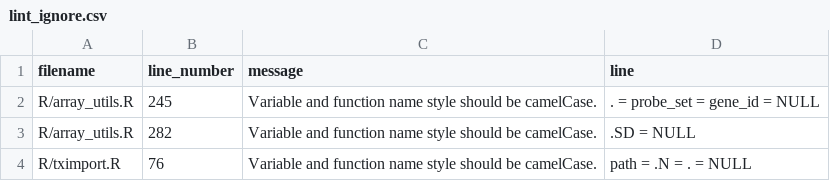
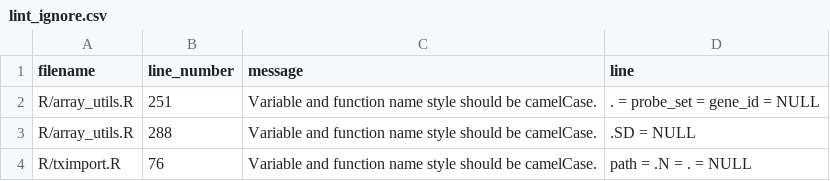
Before and after one commit to hugheylab/seeker, a CSV file: lint_ignore.csv, drawn as a sheet.

```diff
--- a/lint_ignore.csv
+++ b/lint_ignore.csv
@@ -1,4 +1,4 @@
 filename,line_number,message,line
-R/array_utils.R,245,Variable and function name style should be camelCase.,. = probe_set = gene_id = NULL
-R/array_utils.R,282,Variable and function name style should be camelCase.,.SD = NULL
+R/array_utils.R,251,Variable and function name style should be camelCase.,. = probe_set = gene_id = NULL
+R/array_utils.R,288,Variable and function name style should be camelCase.,.SD = NULL
 R/tximport.R,76,Variable and function name style should be camelCase.,path = .N = . = NULL
```
Also changed, not shown: 1 other file.
